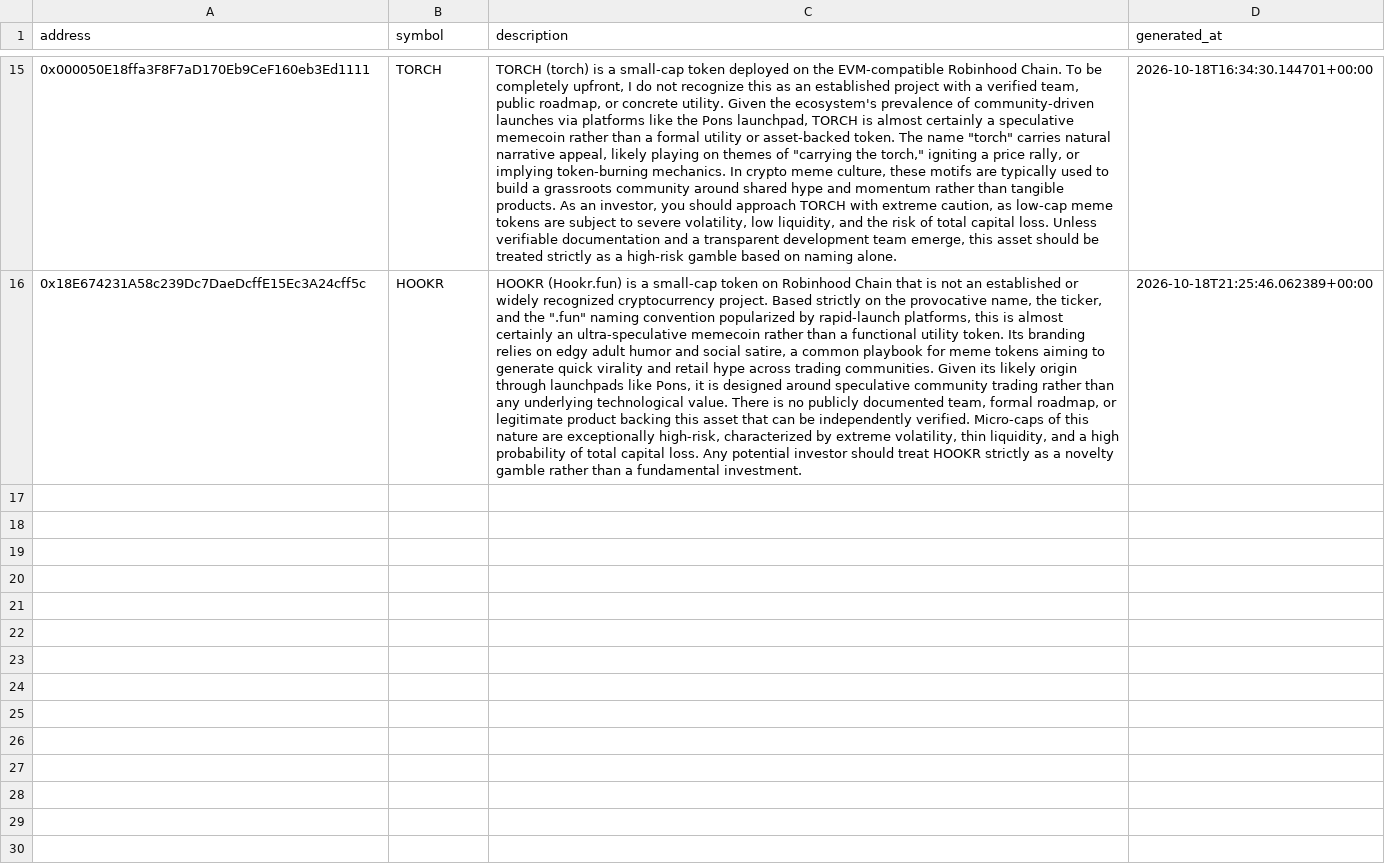
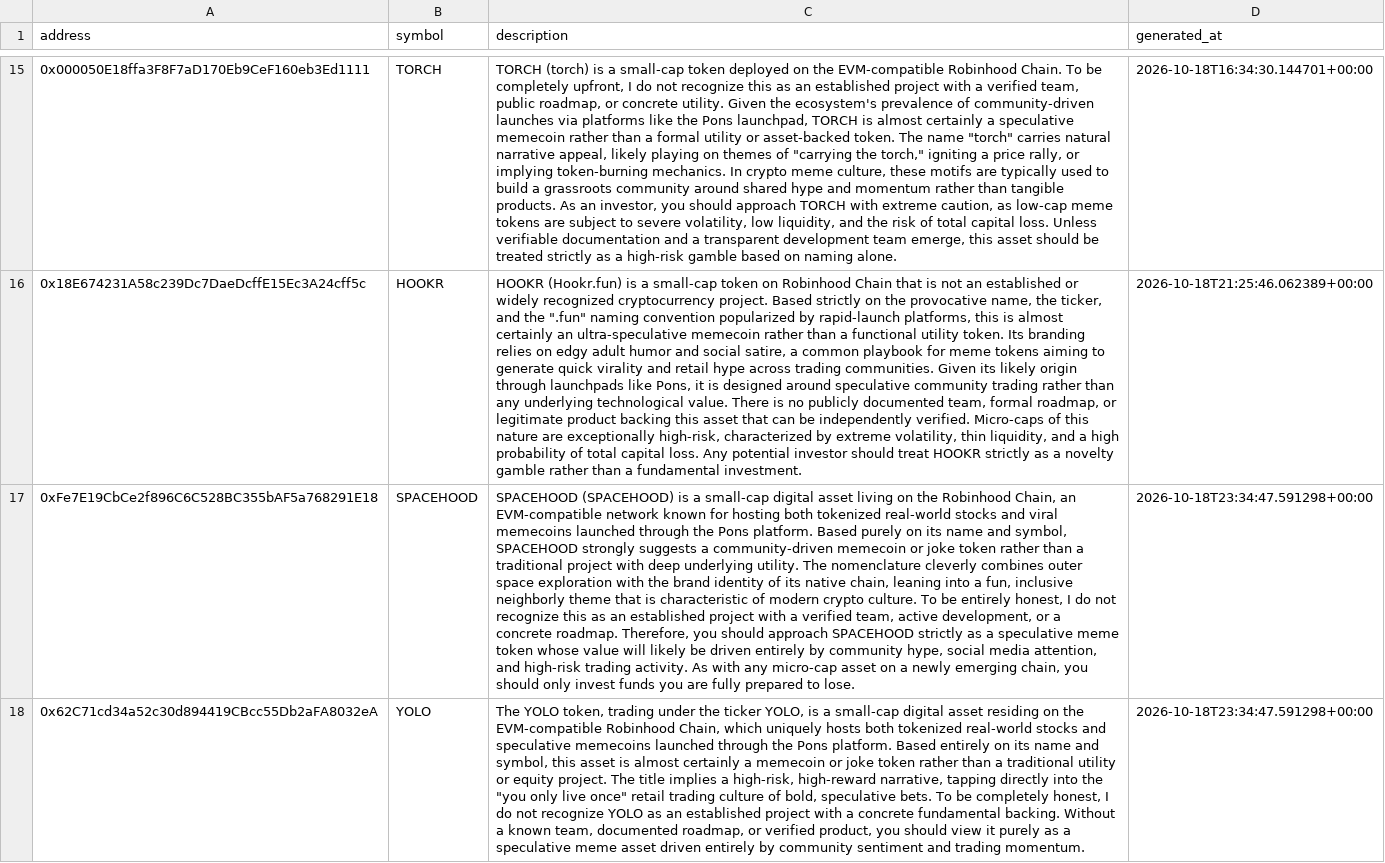
Before and after one commit to meskalinas23/whale-tracker-, a CSV file: robinhood_token_descriptions.csv, drawn as a sheet; only a part is shown, gaps mark what is left out; the diff names each change by its address in the sheet, - before the commit and + after, or states it on an @@ line.

Commit message:
Update Robinhood Chain scanner results

```diff
--- a/robinhood_token_descriptions.csv
+++ b/robinhood_token_descriptions.csv
+row 17: 0xFe7E19CbCe2f896C6C528BC355bAF5a768291E18 | SPACEHOOD | SPACEHOOD (SPACEHOOD) is a small-cap digital asset living on the Robinhood Chain, an EVM-compatible network known for hosting both tokenized real-world stocks and viral memecoins launched through the Pons platform. Based purely on its name and symbol, SPACEHOOD strongly suggests a community-driven memecoin or joke token rather than a traditional project with deep underlying utility. The nomenclature cleverly combines outer space exploration with the brand identity of its native chain, leaning into a fun, inclusive neighborly theme that is characteristic of modern crypto culture. To be entirely honest, I do not recognize this as an established project with a verified team, active development, or a concrete roadmap. Therefore, you should approach SPACEHOOD strictly as a speculative meme token whose value will likely be driven entirely by community hype, social media attention, and high-risk trading activity. As with any micro-cap asset on a newly emerging chain, you should only invest funds you are fully prepared to lose. | 2026-10-18T23:34:47.591298+00:00
+row 18: 0x62C71cd34a52c30d894419CBcc55Db2aFA8032eA | YOLO | The YOLO token, trading under the ticker YOLO, is a small-cap digital asset residing on the EVM-compatible Robinhood Chain, which uniquely hosts both tokenized real-world stocks and speculative memecoins launched through the Pons platform. Based entirely on its name and symbol, this asset is almost certainly a memecoin or joke token rather than a traditional utility or equity project. The title implies a high-risk, high-reward narrative, tapping directly into the "you only live once" retail trading culture of bold, speculative bets. To be completely honest, I do not recognize YOLO as an established project with a concrete fundamental backing. Without a known team, documented roadmap, or verified product, you should view it purely as a speculative meme asset driven entirely by community sentiment and trading momentum. | 2026-10-18T23:34:47.591298+00:00
```
Also changed, not shown: robinhood_token_history.csv, 2 other files.
